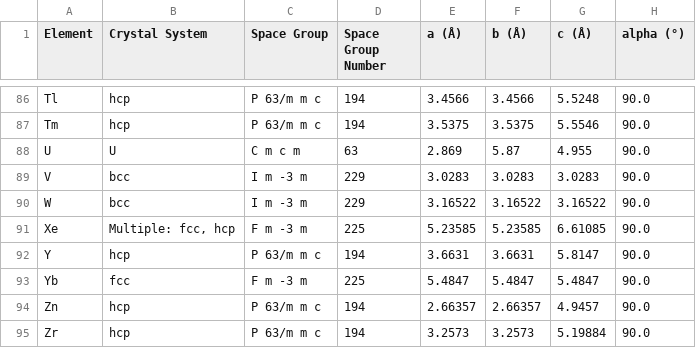
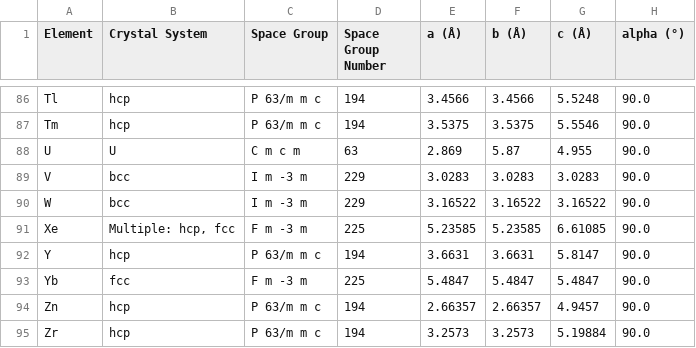
Before and after one commit to VuckWaze/Metallic-radii-calculator, a CSV file: output/enhanced_metallic_radii_results.csv, drawn as a sheet; only a part is shown, gaps mark what is left out; the diff covers the shown part only; the diff names each change by its address in the sheet, - before the commit and + after, or states it on an @@ line.

```diff
--- a/output/enhanced_metallic_radii_results.csv
+++ b/output/enhanced_metallic_radii_results.csv
-B91 (Crystal System): Multiple: fcc, hcp
+B91 (Crystal System): Multiple: hcp, fcc
```
Also changed, not shown: 8 edited cells elsewhere in this file, 16 other files.
